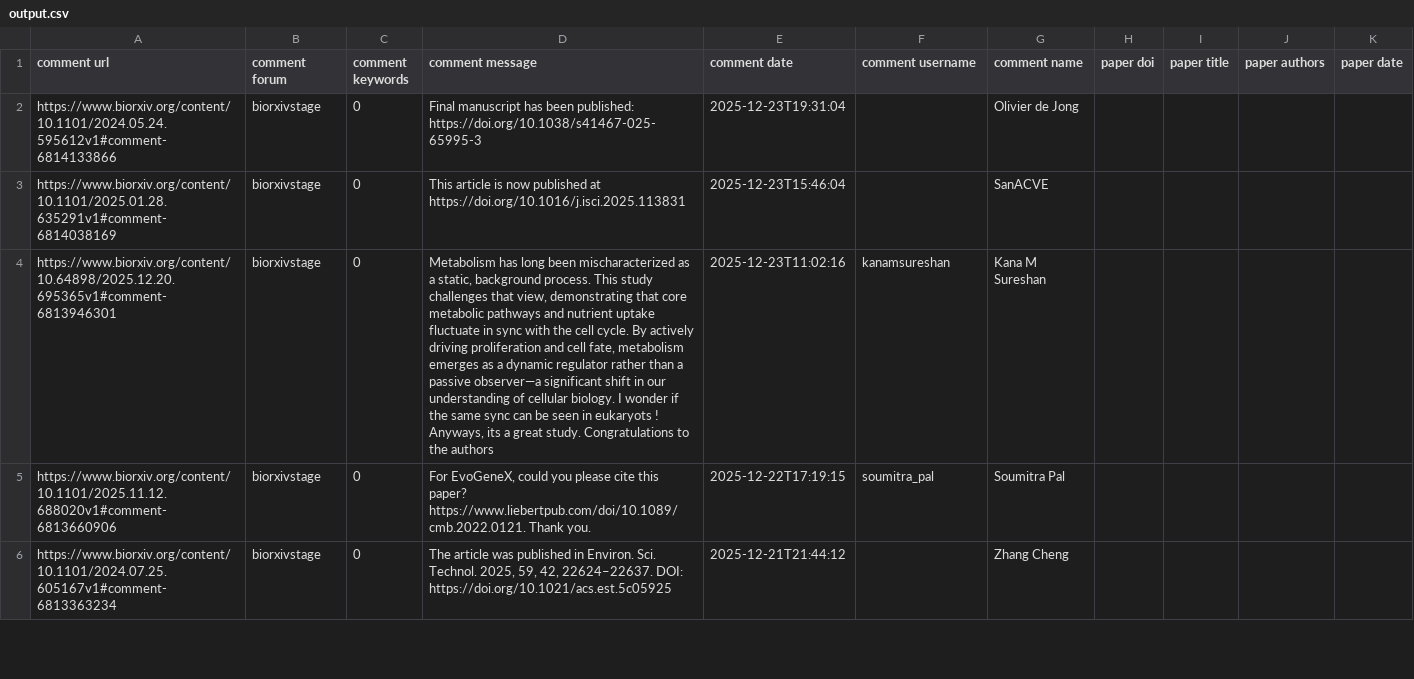
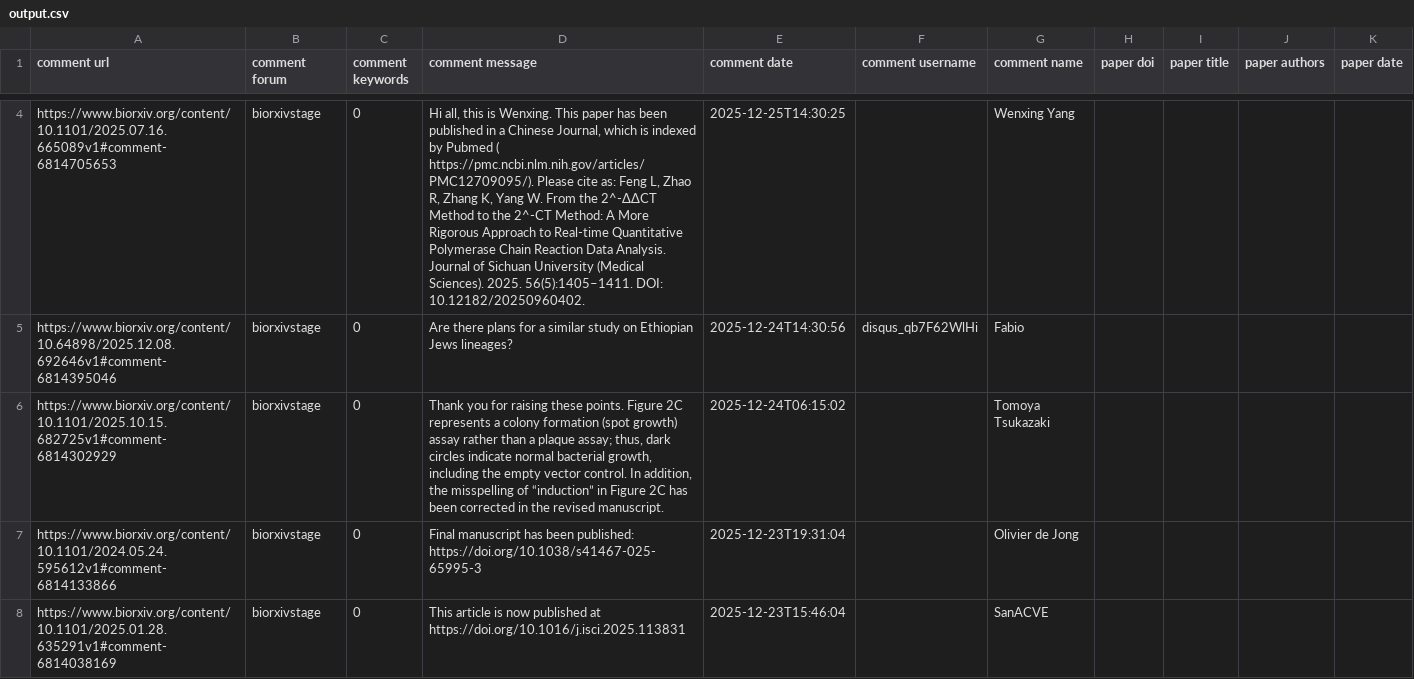
Before and after one commit to asapbio/feedback-asap, a CSV file: output.csv, drawn as a sheet; only a part is shown, gaps mark what is left out; the shorter side is filled out with more unchanged rows; the diff covers the shown part only; the diff names each change by its address in the sheet, - before the commit and + after, or states it on an @@ line.

```diff
--- a/output.csv
+++ b/output.csv
+row 4: https://www.biorxiv.org/content/10.1101/2025.07.16.665089v1#comment-6814705653 | biorxivstage | 0 | Hi all, this is Wenxing. This paper has been published in a Chinese Journal, which is indexed by Pubmed ( https://pmc.ncbi.nlm.nih.gov/articles/PMC12709095/). Please cite as: Feng L, Zhao R, Zhang K, Yang W. From the 2^-ΔΔCT Method to the 2^-CT Method: A More Rigorous Approach to Real-time Quantitative Polymerase Chain Reaction Data Analysis. Journal of Sichuan University (Medical Sciences). 2025. 56(5):1405–1411. DOI: 10.12182/20250960402. | 2025-12-25T14:30:25 |  | Wenxing Yang
+row 5: https://www.biorxiv.org/content/10.64898/2025.12.08.692646v1#comment-6814395046 | biorxivstage | 0 | Are there plans for a similar study on Ethiopian Jews lineages? | 2025-12-24T14:30:56 | disqus_qb7F62WlHi | Fabio
+row 6: https://www.biorxiv.org/content/10.1101/2025.10.15.682725v1#comment-6814302929 | biorxivstage | 0 | Thank you for raising these points. Figure 2C represents a colony formation (spot growth) assay rather than a plaque assay; thus, dark circles indicate normal bacterial growth, including the empty vector control. In addition, the misspelling of “induction” in Figure 2C has been corrected in the revised manuscript. | 2025-12-24T06:15:02 |  | Tomoya Tsukazaki
```
Also changed, not shown: 2 added rows and 5 removed rows elsewhere in this file.
